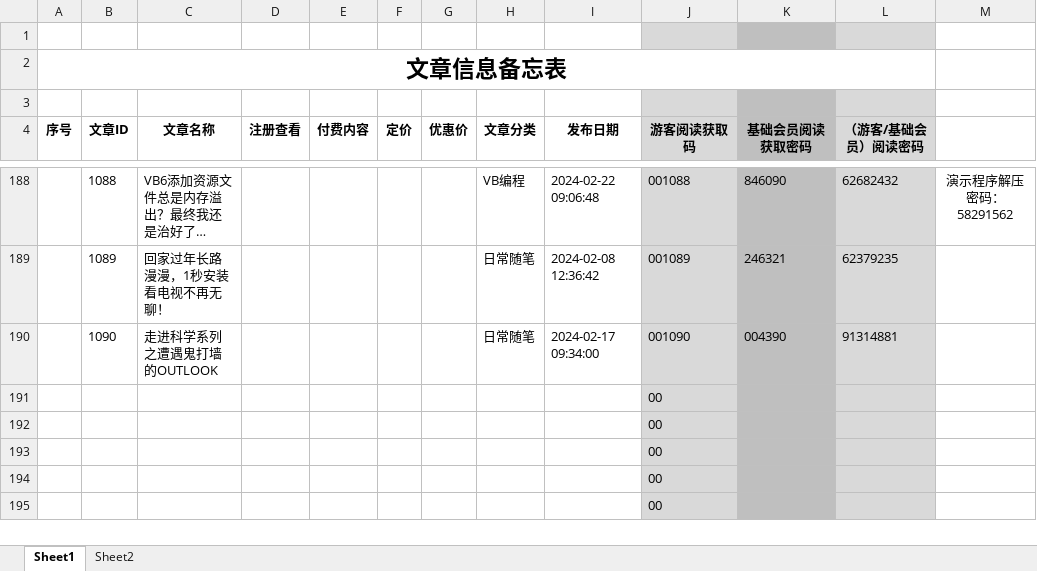
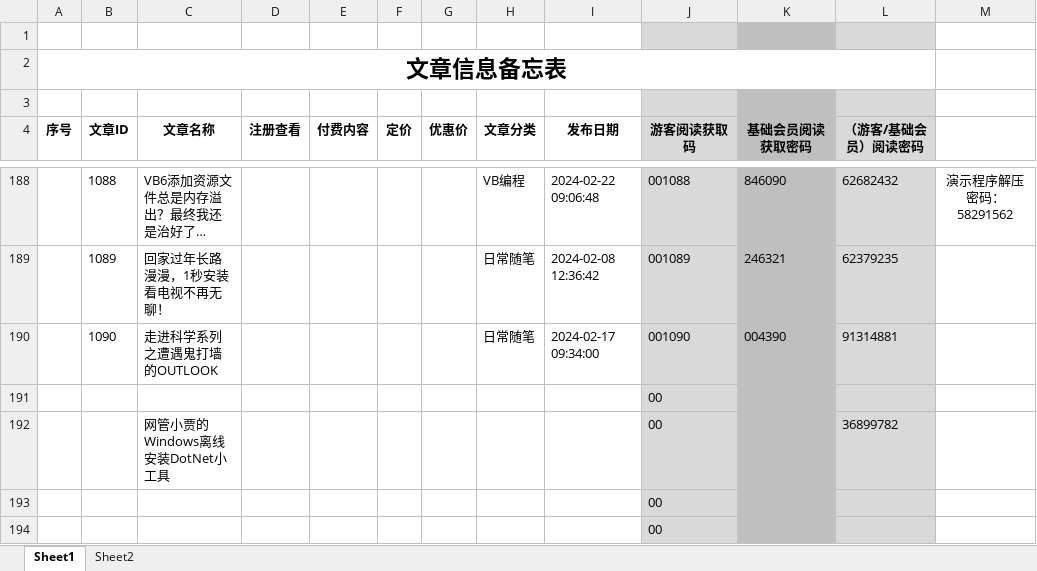
Before and after one commit to panxibei/writing, an Excel workbook: 11_付费课程/99.资料/文章信息备忘表.xlsx, sheet Sheet1, drawn as a sheet; only a part is shown, gaps mark what is left out; the shorter side is filled out with more unchanged rows; long unchanged cells end in …; values as stored, in another font and other column widths than the file's, no borders; conditional formats not drawn; removed rows and columns are numbered as before the commit, all else as after; the diff names each change by its address in the sheet, - before the commit and + after, or states it on an @@ line.

```diff
--- a/11_付费课程/99.资料/文章信息备忘表.xlsx (sheet Sheet1)
+++ b/11_付费课程/99.资料/文章信息备忘表.xlsx (sheet Sheet1)
-row 192:  |  |  |  |  |  |  |  |  | 00
+row 192:  |  | 网管小贾的Windows离线安装DotNet小工具 |  |  |  |  |  |  | 00 |  | 36899782
```
Also changed, not shown: 4 other files.
